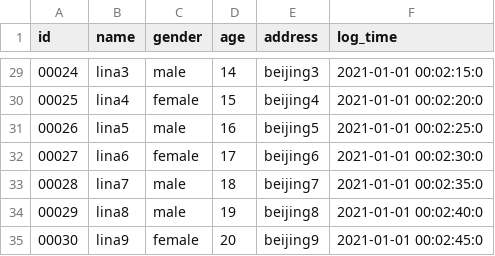
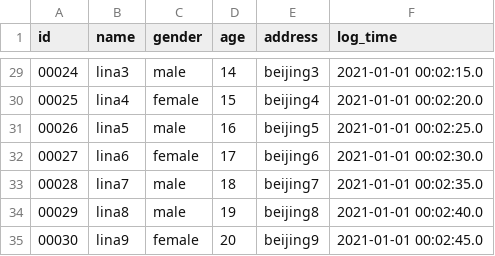
Before and after one commit to leongu-tc/myscalaflink, a CSV file: src/main/resources/data/samples.csv, drawn as a sheet; only a part is shown, gaps mark what is left out; the diff covers the shown part only.

```diff
--- a/src/main/resources/data/samples.csv
+++ b/src/main/resources/data/samples.csv
@@ -29,7 +29,7 @@ id,name,gender,age,address,log_time
-00024,lina3,male,14,beijing3,2021-01-01 00:02:15:0
-00025,lina4,female,15,beijing4,2021-01-01 00:02:20:0
-00026,lina5,male,16,beijing5,2021-01-01 00:02:25:0
-00027,lina6,female,17,beijing6,2021-01-01 00:02:30:0
-00028,lina7,male,18,beijing7,2021-01-01 00:02:35:0
-00029,lina8,male,19,beijing8,2021-01-01 00:02:40:0
-00030,lina9,female,20,beijing9,2021-01-01 00:02:45:0
+00024,lina3,male,14,beijing3,2021-01-01 00:02:15.0
+00025,lina4,female,15,beijing4,2021-01-01 00:02:20.0
+00026,lina5,male,16,beijing5,2021-01-01 00:02:25.0
+00027,lina6,female,17,beijing6,2021-01-01 00:02:30.0
+00028,lina7,male,18,beijing7,2021-01-01 00:02:35.0
+00029,lina8,male,19,beijing8,2021-01-01 00:02:40.0
+00030,lina9,female,20,beijing9,2021-01-01 00:02:45.0
```
Also changed, not shown: 27 edited cells elsewhere in this file, 4 other files.
